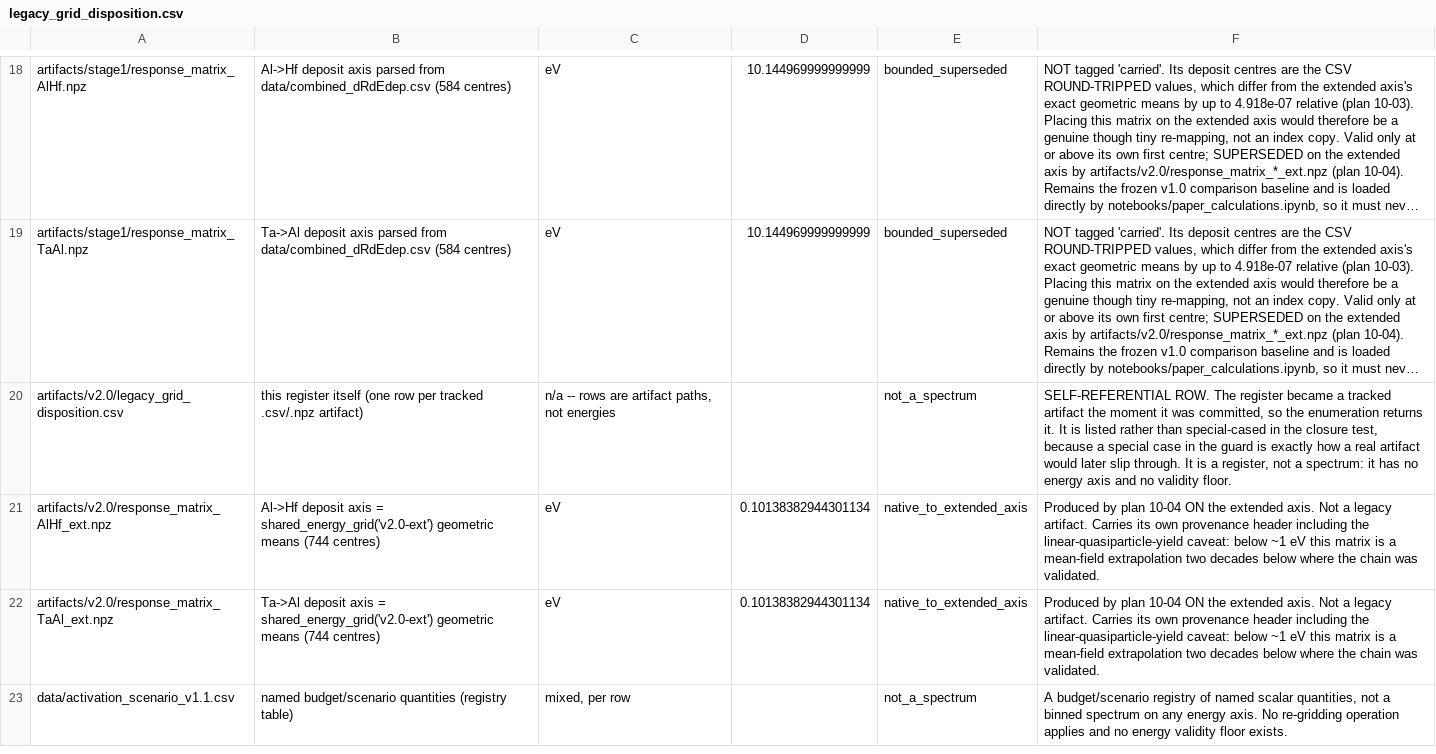
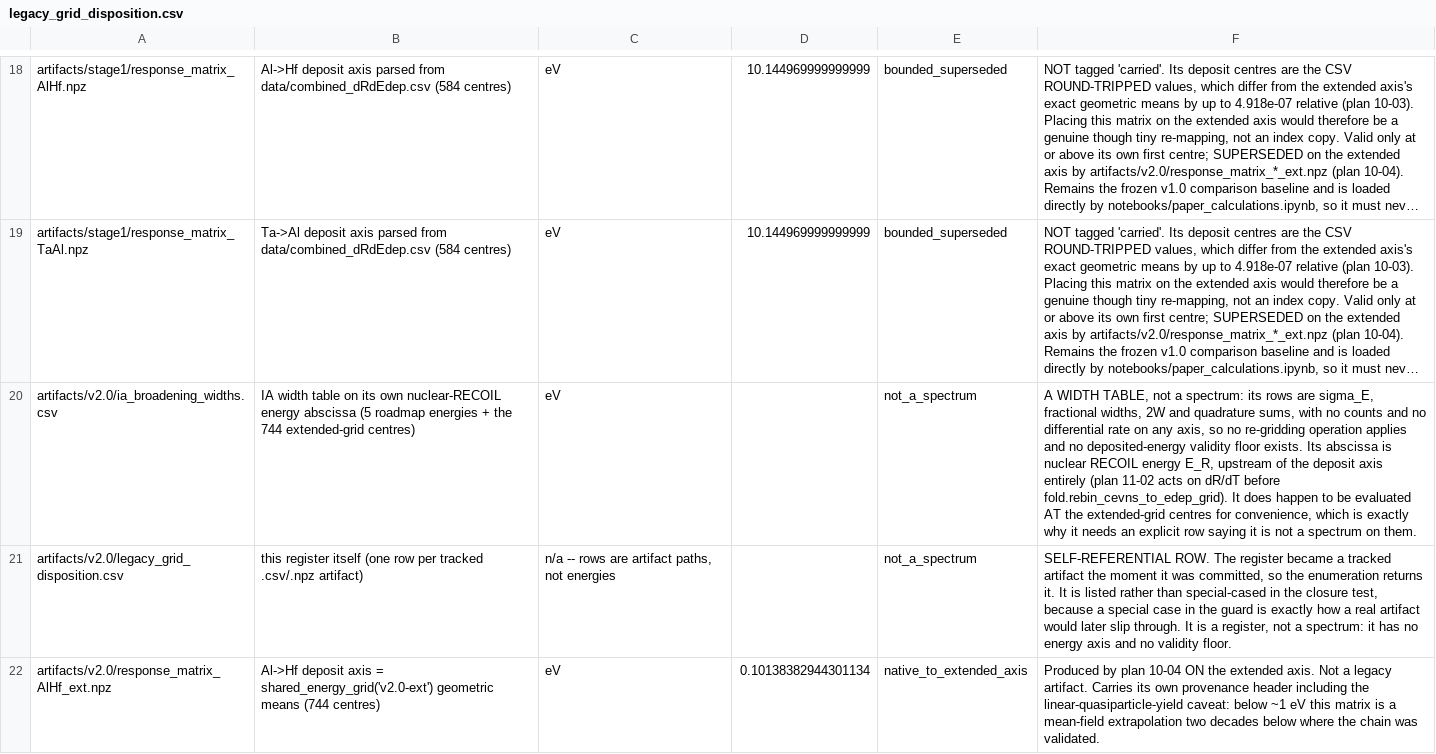
Before and after one commit to WashU-Astroparticle-Lab/qpd_potential, a CSV file: artifacts/v2.0/legacy_grid_disposition.csv, drawn as a sheet; only a part is shown, gaps mark what is left out; the shorter side is filled out with more unchanged rows; long unchanged cells end in …; the diff names each change by its address in the sheet, - before the commit and + after, or states it on an @@ line.

Commit message:
compute(11-02): derive sigma_E = sqrt(E_R omega_bar) in-phase; moment check fires
Widths from the locked omega_bar = 17.859677 meV (sigma_E = sqrt(E_R omega_bar)):
  0.1 eV  42.261%  band 35-46%     IN
  0.5 eV  18.900%  band 15.5-20.5% IN
  1   eV  13.364%  band 11-15%     IN
  10  eV   4.226%  (no band)
  100 eV   1.336%  band 1.1-1.5%   IN

Derived from the IA momentum distribution, not the closed form:
w = q^2/2m_N + q.p/m_N, <w> = E_R exactly (1e-15), Var = q^2 sigma_p^2/m_N^2,
sigma_p^2 = m_N omega_bar/2 -> sigma_E = q sigma_p/m_N = sqrt(E_R omega_bar),
with m_N cancelling identically over a 28x mass range.

DISCONFIRMING CHECK FIRED -- the moment mismatch is worse than Debye:
  Debye oracle  <w><1/w> = 1.1249999999719 (exact 9/8)   -> sigma corr 1.0607
  measured Ge   <w><1/w> = 1.354758                      -> sigma corr 1.1639
<u_x^2> is set by the HARMONIC mean, <p_x^2> (hence sigma_E) by the ARITHMETIC
mean. Real Ge's flat TA branches near 8 meV plus the separated optical group
near 35 meV spread them further than a Debye w^2 density can. The single-
frequency form UNDERSTATES sigma_E by 16.4%, and ALL FOUR moment-corrected
widths land ABOVE their SC3 bands (49.19/46, 22.00/20.5, 15.56/15, 1.555/1.5).
Headline stays on the locked omega_bar; the correction is a labelled one-sided
column, never averaged in, never silently substituted.

Quadrature at the 0.5 eV threshold, with the Phase-10 BEST-CASE counting floor
(no noise sources; not a resolution -- fp-poisson-as-resolution):
  Ta->Al 16.009% (+) 18.900% -> 24.769%   band 22-26%  IN
  Al->Hf 14.271% (+) 18.900% -> 23.682%   band 22-26%  IN
The IA width is now the LARGER contribution, overtaking the floors at 0.70 and
0.88 eV, both below the 1 eV regime boundary.

"Negligible above ~100 eV" now has a number: one extended-grid bin is 2.92047%,
crossed at E_R = 20.940 eV -- the roadmap statement is conservative by ~5x.

Honest caveat recorded: the four IN BAND verdicts are agreement by shared
ancestry, since the bands were built from the same 12-21 meV range the locked
omega_bar sits inside. sigma_E/E_R = 1/sqrt(2W) is TRUE BY CONSTRUCTION and is
demonstrated as such at three absurd omega_bar values, not offered as a check.

Suite: 546 passed, 0 failed. Flux churn reverted.

```diff
--- a/artifacts/v2.0/legacy_grid_disposition.csv
+++ b/artifacts/v2.0/legacy_grid_disposition.csv
+row 20: artifacts/v2.0/ia_broadening_widths.csv | IA width table on its own nuclear-RECOIL energy abscissa (5 roadmap energies + the 744 extended-grid centres) | eV |  | not_a_spectrum | A WIDTH TABLE, not a spectrum: its rows are sigma_E, fractional widths, 2W and quadrature sums, with no counts and no differential rate on any axis, so no re-gridding operation applies and no deposited-energy validity floor exists. Its abscissa is nuclear RECOIL energy E_R, upstream of the deposit axis entirely (plan 11-02 acts on dR/dT before fold.rebin_cevns_to_edep_grid). It does happen to be evaluated AT the extended-grid centres for convenience, which is exactly why it needs an explicit row saying it is not a spectrum on them.
```
Also changed, not shown: 7 other files.
